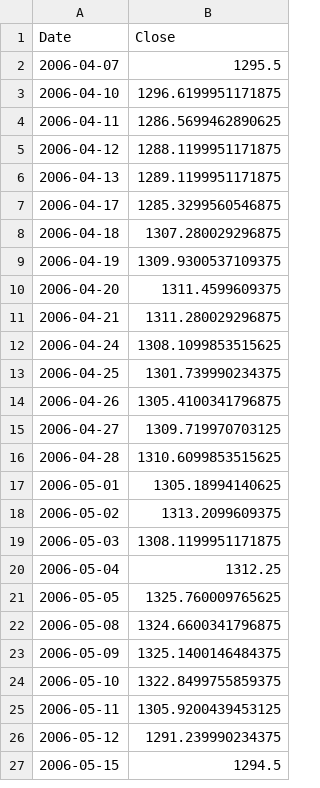
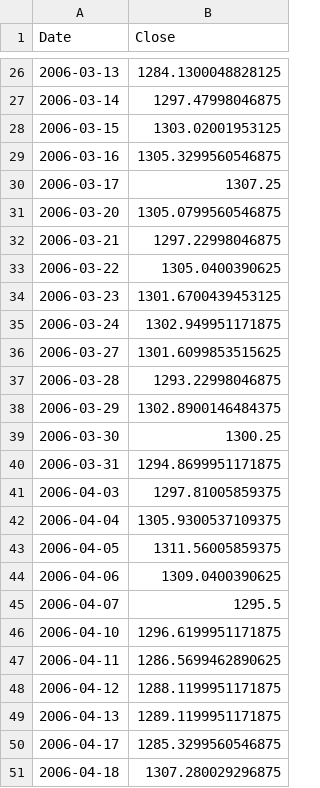
Before and after one commit to jp4724/Research-on-Decoupling-Dynamics-of-Gold-and-Equity-Markets, a CSV file: data/data_raw/sp500.csv, drawn as a sheet; only a part is shown, gaps mark what is left out; the shorter side is filled out with more unchanged rows; the diff covers the shown part only.

```diff
--- a/data/data_raw/sp500.csv
+++ b/data/data_raw/sp500.csv
@@ -2 +26,20 @@ Date,Close
+2006-03-13,1284.1300048828125
+2006-03-14,1297.47998046875
+2006-03-15,1303.02001953125
+2006-03-16,1305.3299560546875
+2006-03-17,1307.25
+2006-03-20,1305.0799560546875
+2006-03-21,1297.22998046875
+2006-03-22,1305.0400390625
+2006-03-23,1301.6700439453125
+2006-03-24,1302.949951171875
+2006-03-27,1301.6099853515625
+2006-03-28,1293.22998046875
+2006-03-29,1302.8900146484375
+2006-03-30,1300.25
+2006-03-31,1294.8699951171875
+2006-04-03,1297.81005859375
+2006-04-04,1305.9300537109375
+2006-04-05,1311.56005859375
+2006-04-06,1309.0400390625
 2006-04-07,1295.5
```
Also changed, not shown: 24 added rows and 40 removed rows elsewhere in this file, data/data_processed/LogRet_data.csv, data/data_processed/data.csv, 14 other files.
